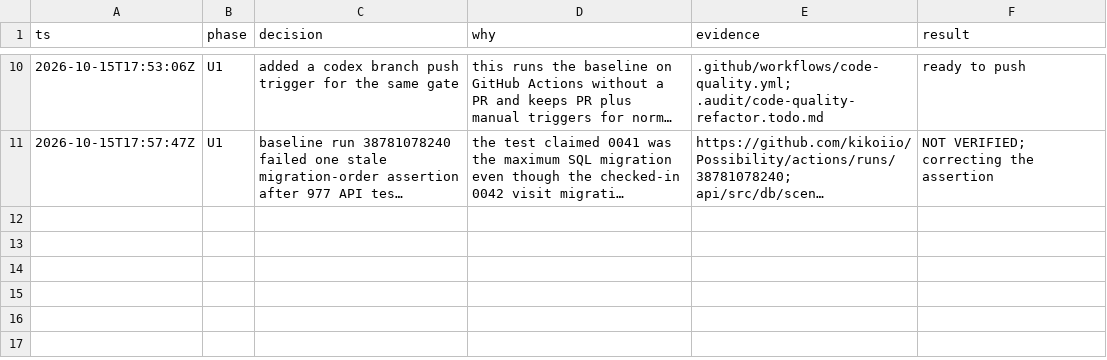
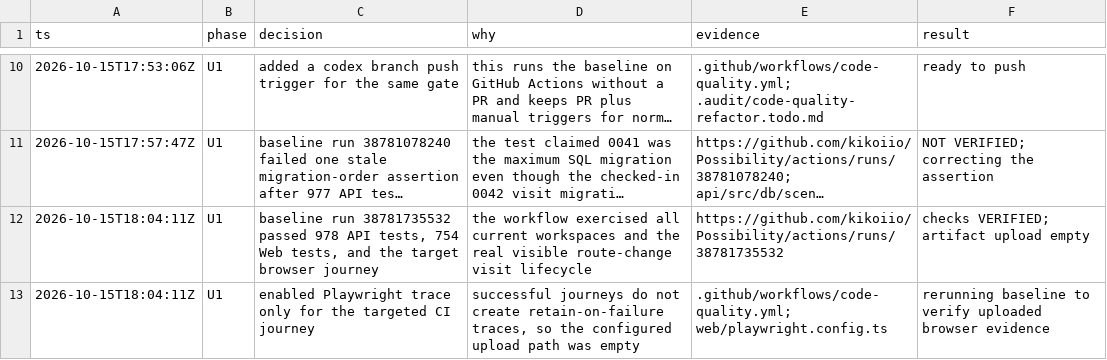
Before and after one commit to kikoiio/Possibility, a TSV file: .audit/code-quality-refactor.tsv, drawn as a sheet; only a part is shown, gaps mark what is left out; long unchanged cells end in …; the diff names each change by its address in the sheet, - before the commit and + after, or states it on an @@ line.

Commit message:
ci: retain browser trace for quality journey

```diff
--- a/.audit/code-quality-refactor.tsv
+++ b/.audit/code-quality-refactor.tsv
+row 12: 2026-10-15T18:04:11Z | U1 | baseline run 38781735532 passed 978 API tests, 754 Web tests, and the target browser journey | the workflow exercised all current workspaces and the real visible route-change visit lifecycle | https://github.com/kikoiio/Possibility/actions/runs/38781735532 | checks VERIFIED; artifact upload empty
+row 13: 2026-10-15T18:04:11Z | U1 | enabled Playwright trace only for the targeted CI journey | successful journeys do not create retain-on-failure traces, so the configured upload path was empty | .github/workflows/code-quality.yml; web/playwright.config.ts | rerunning baseline to verify uploaded browser evidence
```
Also changed, not shown: 2 other files.
